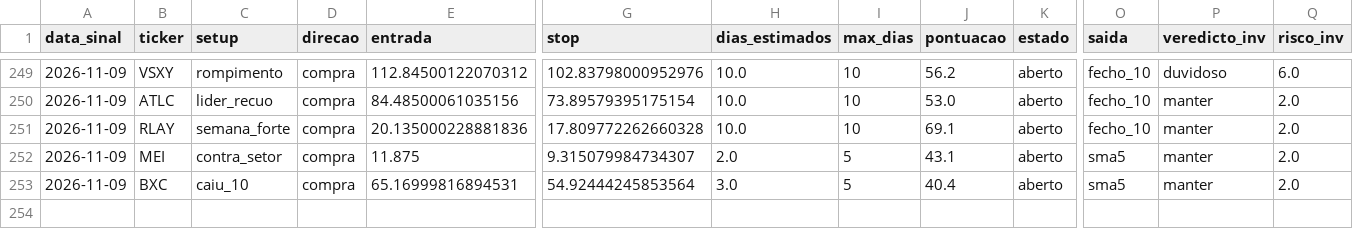
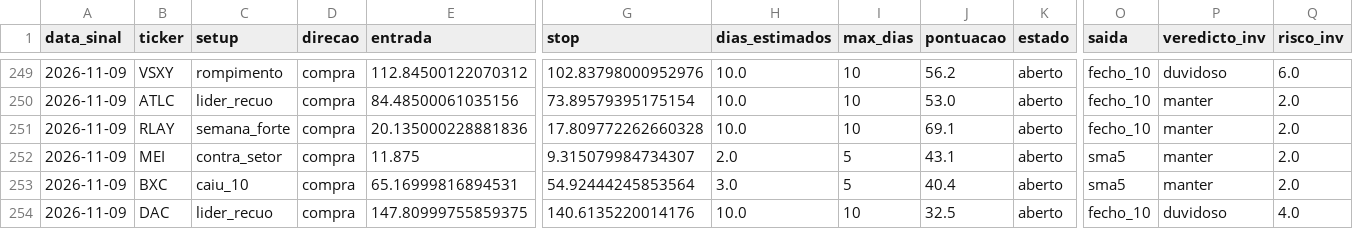
Before and after one commit to diogopestana01/analista-acoes, a CSV file: data/historico_sinais.csv, drawn as a sheet; only a part is shown, gaps mark what is left out; rows hold the shown columns only; the diff names each change by its address in the sheet, - before the commit and + after, or states it on an @@ line.

```diff
--- a/data/historico_sinais.csv
+++ b/data/historico_sinais.csv
+row 254: 2026-11-09 | DAC | lider_recuo | compra | 147.80999755859375 | 140.6135220014176 | 10.0 | 10 | 32.5 | aberto | fecho_10 | duvidoso | 4.0
```
Also changed, not shown: data/sinais_2026-11-09.csv, data/spreads.csv, 4 other files.
